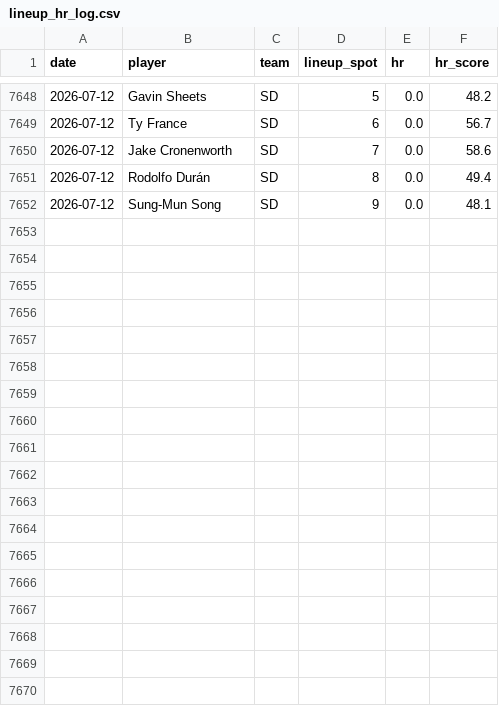
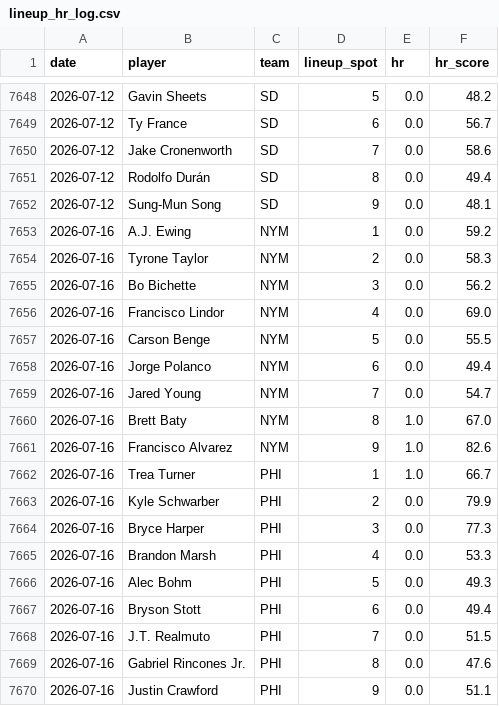
Before and after one commit to kevonjack314-tech/Mlb-hr-projection, a CSV file: data/lineup_hr_log.csv, drawn as a sheet; only a part is shown, gaps mark what is left out; the diff names each change by its address in the sheet, - before the commit and + after, or states it on an @@ line.

```diff
--- a/data/lineup_hr_log.csv
+++ b/data/lineup_hr_log.csv
+row 7653: 2026-07-16 | A.J. Ewing | NYM | 1 | 0.0 | 59.2
+row 7654: 2026-07-16 | Tyrone Taylor | NYM | 2 | 0.0 | 58.3
+row 7655: 2026-07-16 | Bo Bichette | NYM | 3 | 0.0 | 56.2
+row 7656: 2026-07-16 | Francisco Lindor | NYM | 4 | 0.0 | 69.0
+row 7657: 2026-07-16 | Carson Benge | NYM | 5 | 0.0 | 55.5
+row 7658: 2026-07-16 | Jorge Polanco | NYM | 6 | 0.0 | 49.4
+row 7659: 2026-07-16 | Jared Young | NYM | 7 | 0.0 | 54.7
+row 7660: 2026-07-16 | Brett Baty | NYM | 8 | 1.0 | 67.0
+row 7661: 2026-07-16 | Francisco Alvarez | NYM | 9 | 1.0 | 82.6
+row 7662: 2026-07-16 | Trea Turner | PHI | 1 | 1.0 | 66.7
+row 7663: 2026-07-16 | Kyle Schwarber | PHI | 2 | 0.0 | 79.9
+row 7664: 2026-07-16 | Bryce Harper | PHI | 3 | 0.0 | 77.3
+row 7665: 2026-07-16 | Brandon Marsh | PHI | 4 | 0.0 | 53.3
+row 7666: 2026-07-16 | Alec Bohm | PHI | 5 | 0.0 | 49.3
+row 7667: 2026-07-16 | Bryson Stott | PHI | 6 | 0.0 | 49.4
+row 7668: 2026-07-16 | J.T. Realmuto | PHI | 7 | 0.0 | 51.5
+row 7669: 2026-07-16 | Gabriel Rincones Jr. | PHI | 8 | 0.0 | 47.6
+row 7670: 2026-07-16 | Justin Crawford | PHI | 9 | 0.0 | 51.1
```
Also changed, not shown: 2 other files.
